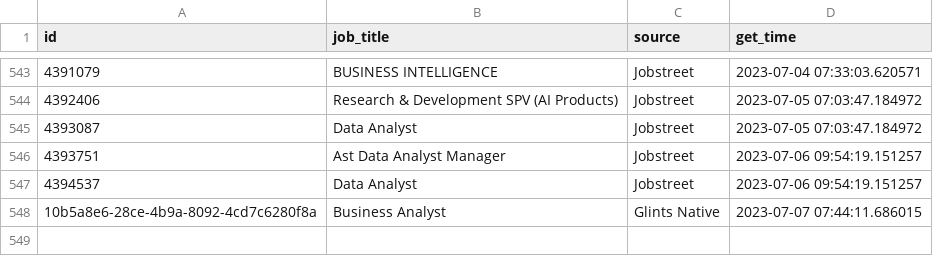
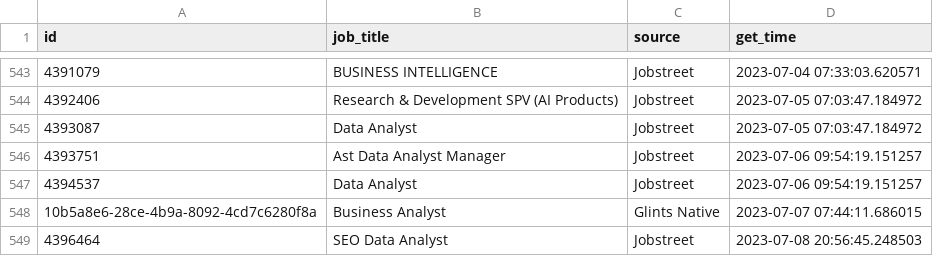
Before and after one commit to akherlan/jobvacancy, a CSV file: output/posted.csv, drawn as a sheet; only a part is shown, gaps mark what is left out.

```diff
--- a/output/posted.csv
+++ b/output/posted.csv
@@ -548 +548,2 @@
 "10b5a8e6-28ce-4b9a-8092-4cd7c6280f8a","Business Analyst","Glints Native",2023-07-07 07:44:11.686015
+"4396464","SEO Data Analyst","Jobstreet",2023-07-08 20:56:45.248503
```
Also changed, not shown: output/scraped.csv.
